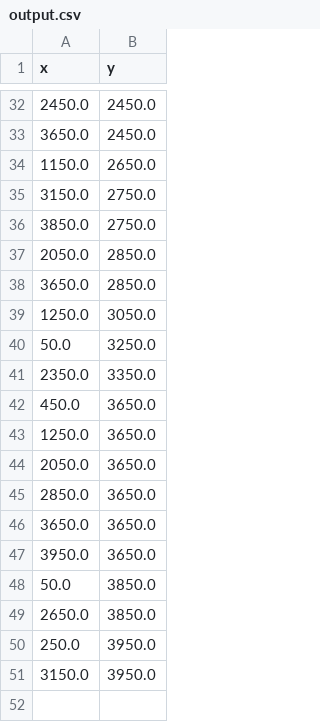
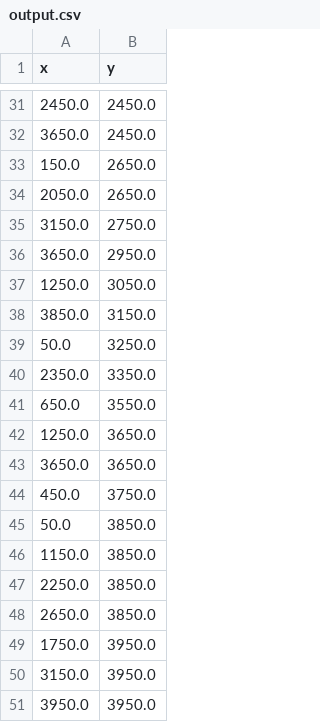
Before and after one commit to mayanksingh2298/shell-windfarm-ai, a CSV file: mayank_utils/jayant/submissions/output.csv (was mayank_utils/WFLOP_SUGGA_Python-v2/output.csv), drawn as a sheet; only a part is shown, gaps mark what is left out; the diff covers the shown part only.

```diff
--- a/mayank_utils/WFLOP_SUGGA_Python-v2/output.csv
+++ b/mayank_utils/jayant/submissions/output.csv
@@ -33,19 +32,20 @@ x,y
 3650.0,2450.0
-1150.0,2650.0
+150.0,2650.0
+2050.0,2650.0
 3150.0,2750.0
-3850.0,2750.0
-2050.0,2850.0
-3650.0,2850.0
+3650.0,2950.0
 1250.0,3050.0
+3850.0,3150.0
 50.0,3250.0
 2350.0,3350.0
-450.0,3650.0
+650.0,3550.0
 1250.0,3650.0
-2050.0,3650.0
-2850.0,3650.0
 3650.0,3650.0
-3950.0,3650.0
+450.0,3750.0
 50.0,3850.0
+1150.0,3850.0
+2250.0,3850.0
 2650.0,3850.0
-250.0,3950.0
+1750.0,3950.0
 3150.0,3950.0
+3950.0,3950.0
```
Also changed, not shown: 9 added rows, 10 removed rows and 3 edited cells elsewhere in this file, 50 other files.
